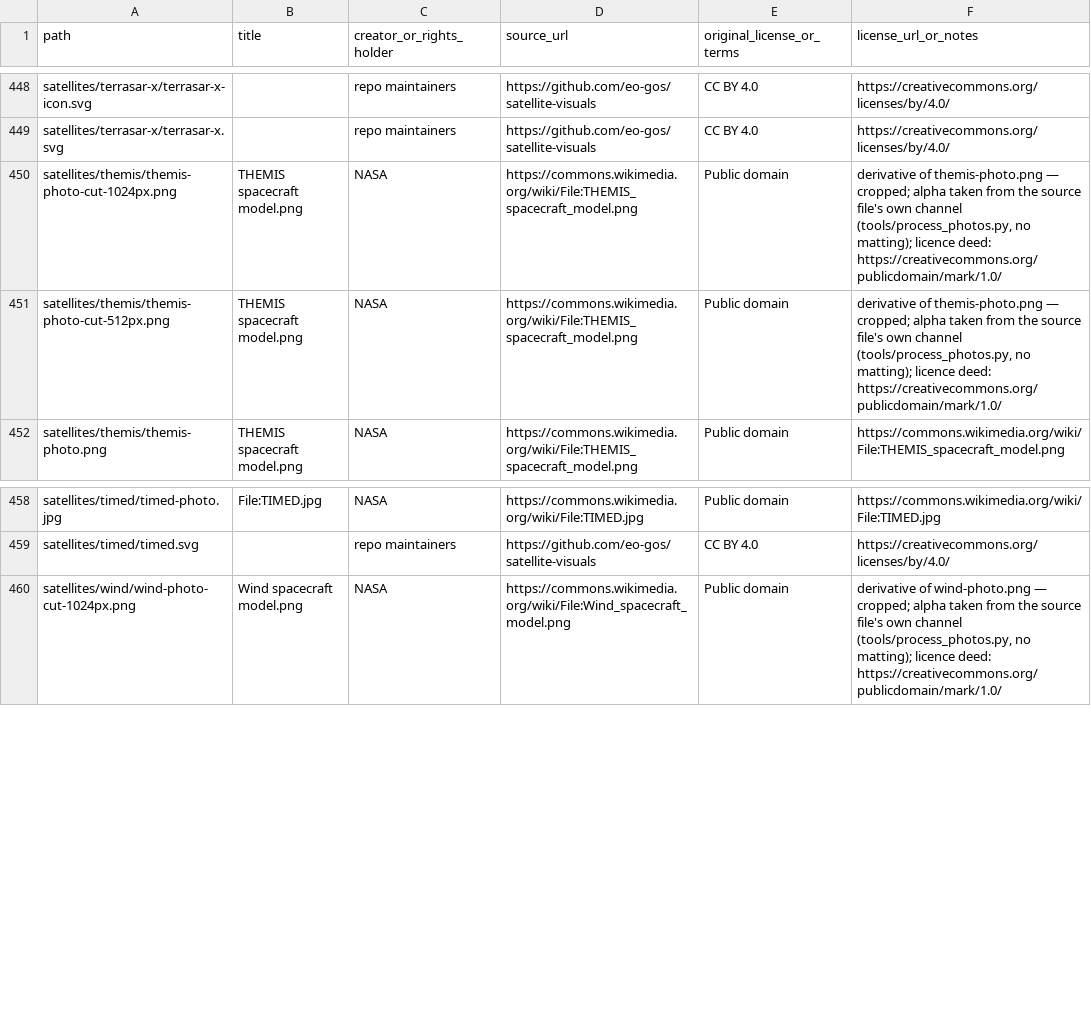
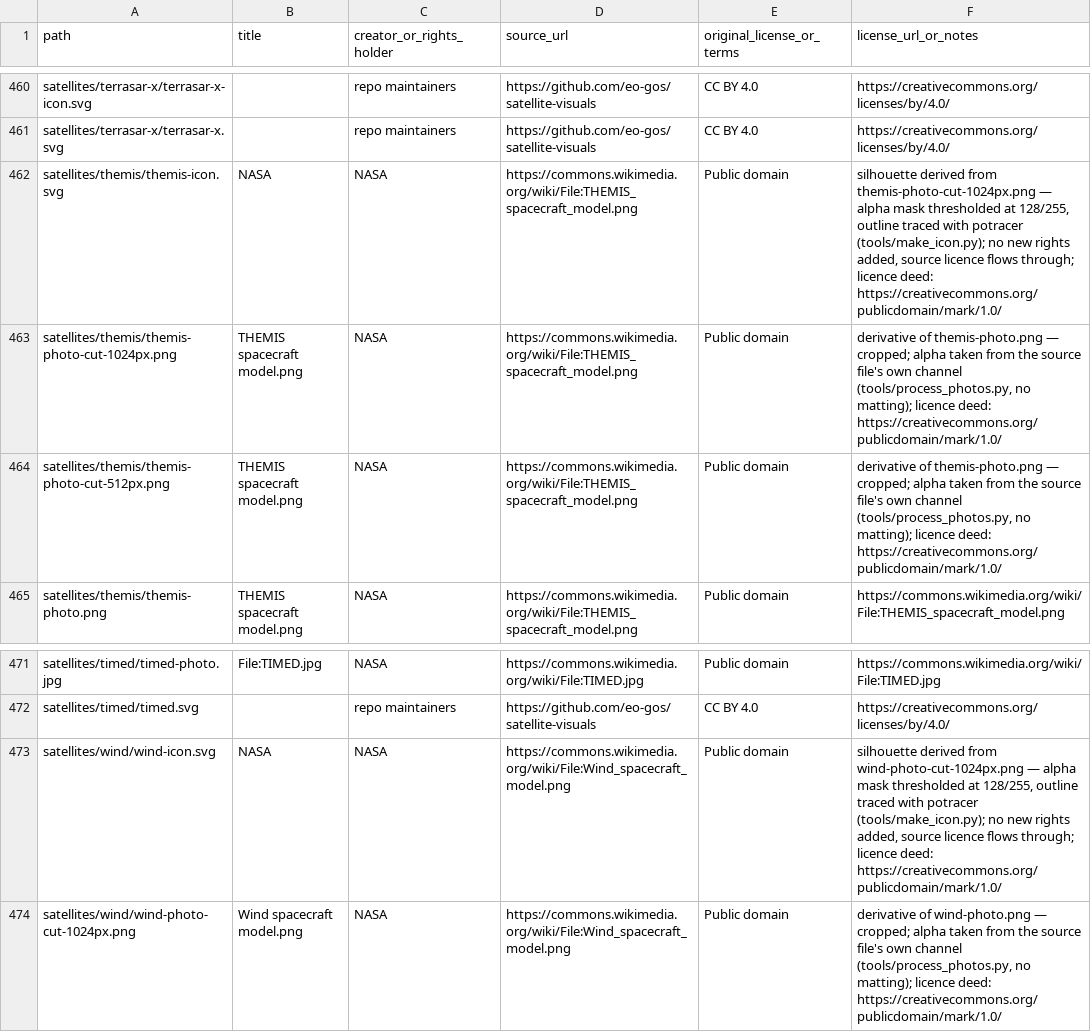
Before and after one commit to eo-gos/satellite-visuals, a CSV file: ATTRIBUTIONS.csv, drawn as a sheet; only a part is shown, gaps mark what is left out; the diff covers the shown part only; the diff names each change by its address in the sheet, - before the commit and + after, or states it on an @@ line.

Commit message:
Photos batch 5: derived silhouette icons for the 14 new folders
Lists and timelines show an icon, and a photo-only folder has no house SVG to
draw one from — so these are traced from the cutout's alpha with
tools/make_icon.py. All fourteen sources are public domain, which is what the
licence gate requires: an icon is a new published derivative, so only PD and
adaptation-permitting CC qualify. Nothing here went near the gate's edge.

Each icon is one path filled with currentColor, viewBox fitted to the shape,
1-12 kB, matching the existing hand-drawn icons so the portal's CSS-mask
rendering works unchanged. Every one was rendered and viewed.

Two are faithful but carry little information at icon size, and a reviewer may
prefer to drop them: lageos-1 is a sphere, so its silhouette is a filled
circle, and ibex is a drum seen face-on, so it is close to a filled polygon.
Both were shown as previews in the review page and approved with that caveat;
dropping either is one file plus its ATTRIBUTIONS row, and the folder keeps its
photo.

```diff
--- a/ATTRIBUTIONS.csv
+++ b/ATTRIBUTIONS.csv
+row 462: satellites/themis/themis-icon.svg | NASA | NASA | https://commons.wikimedia.org/wiki/File:THEMIS_spacecraft_model.png | Public domain | silhouette derived from themis-photo-cut-1024px.png — alpha mask thresholded at 128/255, outline traced with potracer (tools/make_icon.py); no new rights added, source licence flows through; licence deed: https://creativecommons.org/publicdomain/mark/1.0/
+row 473: satellites/wind/wind-icon.svg | NASA | NASA | https://commons.wikimedia.org/wiki/File:Wind_spacecraft_model.png | Public domain | silhouette derived from wind-photo-cut-1024px.png — alpha mask thresholded at 128/255, outline traced with potracer (tools/make_icon.py); no new rights added, source licence flows through; licence deed: https://creativecommons.org/publicdomain/mark/1.0/
```
Also changed, not shown: 12 added rows elsewhere in this file, 14 other files.
